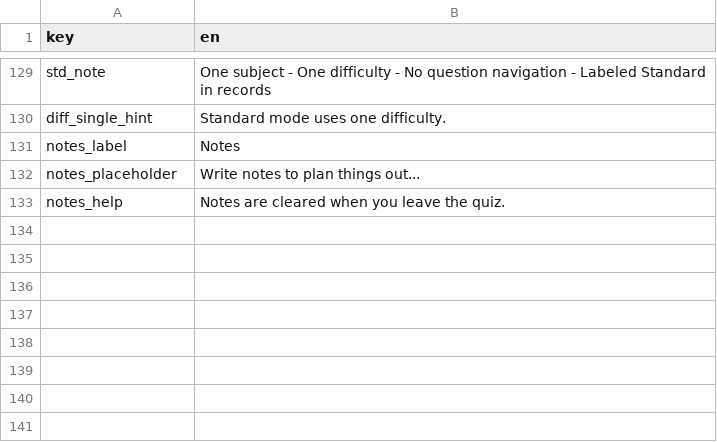
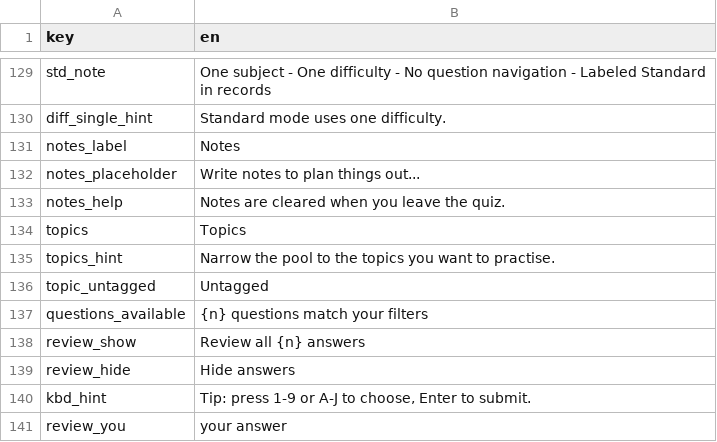
Before and after one commit to nin827/CSVQuiz, a CSV file: data/_localization.csv, drawn as a sheet; only a part is shown, gaps mark what is left out; the diff names each change by its address in the sheet, - before the commit and + after, or states it on an @@ line.

```diff
--- a/data/_localization.csv
+++ b/data/_localization.csv
+row 134: topics | Topics
+row 135: topics_hint | Narrow the pool to the topics you want to practise.
+row 136: topic_untagged | Untagged
+row 137: questions_available | {n} questions match your filters
+row 138: review_show | Review all {n} answers
+row 139: review_hide | Hide answers
+row 140: kbd_hint | Tip: press 1-9 or A-J to choose, Enter to submit.
+row 141: review_you | your answer
```
Also changed, not shown: 7 other files.
